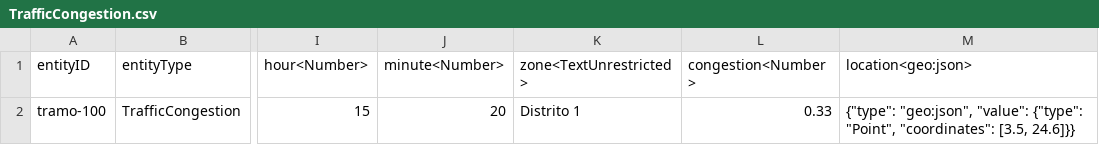
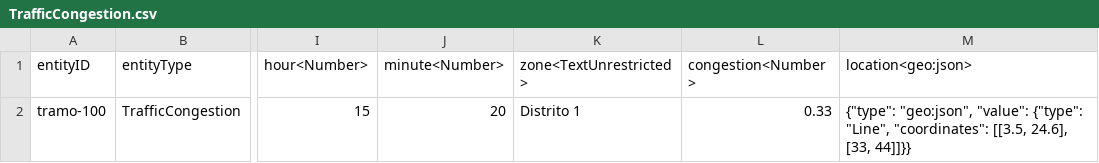
Before and after one commit to warpcomdev/digitaltwin-vertical, a CSV file: assets/csv/TrafficCongestion.csv, drawn as a sheet; only a part is shown, gaps mark what is left out; the diff names each change by its address in the sheet, - before the commit and + after, or states it on an @@ line.

Commit message:
updated assets

```diff
--- a/assets/csv/TrafficCongestion.csv
+++ b/assets/csv/TrafficCongestion.csv
-M2 (location<geo:json>): …"value": {"type": "Point", "coordinates": [3.5, 24.6]}}
+M2 (location<geo:json>): …"value": {"type": "Line", "coordinates": [[3.5, 24.6], [33, 44]]}}
```
Also changed, not shown: 36 other files.
